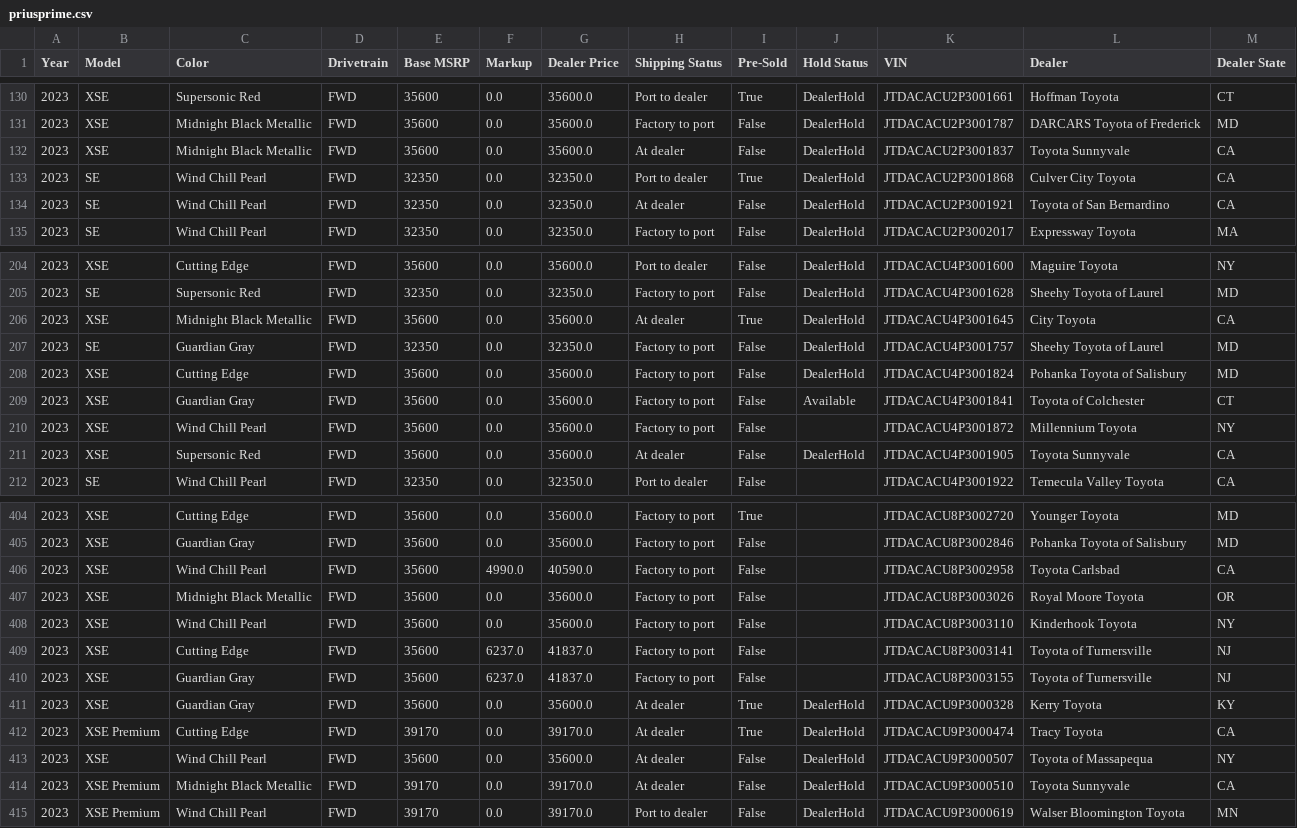
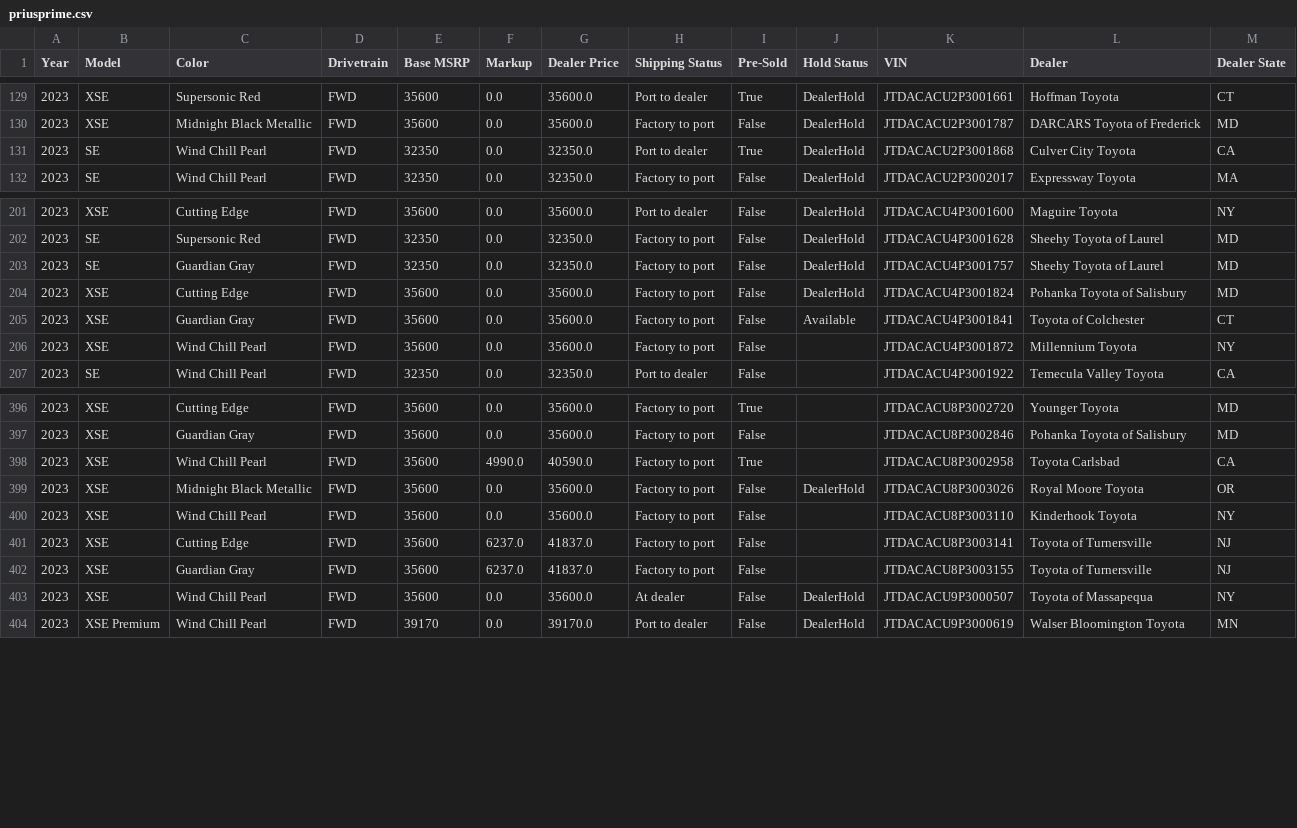
Before and after one commit to major/yotagrabber, a CSV file: output/priusprime.csv, drawn as a sheet; only a part is shown, gaps mark what is left out; the diff covers the shown part only.

```diff
--- a/output/priusprime.csv
+++ b/output/priusprime.csv
@@ -131,5 +130,3 @@ Year,Model,Color,Drivetrain,Base MSRP,Markup,Dealer Price,Shipping Status,Pre-So
 2023,XSE,Midnight Black Metallic,FWD,35600,0.0,35600.0,Factory to port,False,DealerHold,JTDACACU2P3001787,DARCARS Toyota of Frederick,MD
-2023,XSE,Midnight Black Metallic,FWD,35600,0.0,35600.0,At dealer,False,DealerHold,JTDACACU2P3001837,Toyota Sunnyvale,CA
 2023,SE,Wind Chill Pearl,FWD,32350,0.0,32350.0,Port to dealer,True,DealerHold,JTDACACU2P3001868,Culver City Toyota,CA
-2023,SE,Wind Chill Pearl,FWD,32350,0.0,32350.0,At dealer,False,DealerHold,JTDACACU2P3001921,Toyota of San Bernardino,CA
 2023,SE,Wind Chill Pearl,FWD,32350,0.0,32350.0,Factory to port,False,DealerHold,JTDACACU2P3002017,Expressway Toyota,MA
@@ -205,3 +202,2 @@ Year,Model,Color,Drivetrain,Base MSRP,Markup,Dealer Price,Shipping Status,Pre-So
 2023,SE,Supersonic Red,FWD,32350,0.0,32350.0,Factory to port,False,DealerHold,JTDACACU4P3001628,Sheehy Toyota of Laurel,MD
-2023,XSE,Midnight Black Metallic,FWD,35600,0.0,35600.0,At dealer,True,DealerHold,JTDACACU4P3001645,City Toyota,CA
 2023,SE,Guardian Gray,FWD,32350,0.0,32350.0,Factory to port,False,DealerHold,JTDACACU4P3001757,Sheehy Toyota of Laurel,MD
@@ -210,3 +206,2 @@ Year,Model,Color,Drivetrain,Base MSRP,Markup,Dealer Price,Shipping Status,Pre-So
 2023,XSE,Wind Chill Pearl,FWD,35600,0.0,35600.0,Factory to port,False,,JTDACACU4P3001872,Millennium Toyota,NY
-2023,XSE,Supersonic Red,FWD,35600,0.0,35600.0,At dealer,False,DealerHold,JTDACACU4P3001905,Toyota Sunnyvale,CA
 2023,SE,Wind Chill Pearl,FWD,32350,0.0,32350.0,Port to dealer,False,,JTDACACU4P3001922,Temecula Valley Toyota,CA
@@ -405,4 +397,4 @@ Year,Model,Color,Drivetrain,Base MSRP,Markup,Dealer Price,Shipping Status,Pre-So
 2023,XSE,Guardian Gray,FWD,35600,0.0,35600.0,Factory to port,False,,JTDACACU8P3002846,Pohanka Toyota of Salisbury,MD
-2023,XSE,Wind Chill Pearl,FWD,35600,4990.0,40590.0,Factory to port,False,,JTDACACU8P3002958,Toyota Carlsbad,CA
-2023,XSE,Midnight Black Metallic,FWD,35600,0.0,35600.0,Factory to port,False,,JTDACACU8P3003026,Royal Moore Toyota,OR
+2023,XSE,Wind Chill Pearl,FWD,35600,4990.0,40590.0,Factory to port,True,,JTDACACU8P3002958,Toyota Carlsbad,CA
+2023,XSE,Midnight Black Metallic,FWD,35600,0.0,35600.0,Factory to port,False,DealerHold,JTDACACU8P3003026,Royal Moore Toyota,OR
 2023,XSE,Wind Chill Pearl,FWD,35600,0.0,35600.0,Factory to port,False,,JTDACACU8P3003110,Kinderhook Toyota,NY
@@ -410,6 +402,3 @@ Year,Model,Color,Drivetrain,Base MSRP,Markup,Dealer Price,Shipping Status,Pre-So
 2023,XSE,Guardian Gray,FWD,35600,6237.0,41837.0,Factory to port,False,,JTDACACU8P3003155,Toyota of Turnersville,NJ
-2023,XSE,Guardian Gray,FWD,35600,0.0,35600.0,At dealer,True,DealerHold,JTDACACU9P3000328,Kerry Toyota,KY
-2023,XSE Premium,Cutting Edge,FWD,39170,0.0,39170.0,At dealer,True,DealerHold,JTDACACU9P3000474,Tracy Toyota,CA
 2023,XSE,Wind Chill Pearl,FWD,35600,0.0,35600.0,At dealer,False,DealerHold,JTDACACU9P3000507,Toyota of Massapequa,NY
-2023,XSE Premium,Midnight Black Metallic,FWD,39170,0.0,39170.0,At dealer,False,DealerHold,JTDACACU9P3000510,Toyota Sunnyvale,CA
 2023,XSE Premium,Wind Chill Pearl,FWD,39170,0.0,39170.0,Port to dealer,False,DealerHold,JTDACACU9P3000619,Walser Bloomington Toyota,MN
```
Also changed, not shown: 1 added row, 6 removed rows and 4 edited cells elsewhere in this file, output/4runner.csv, output/camryhybrid.csv, 20 other files.
